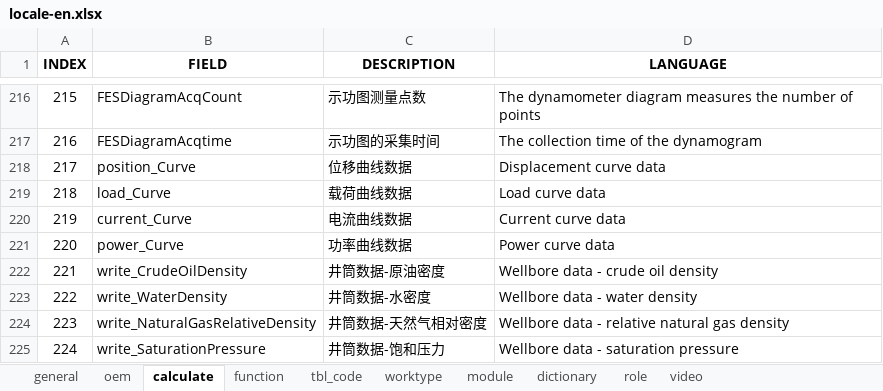
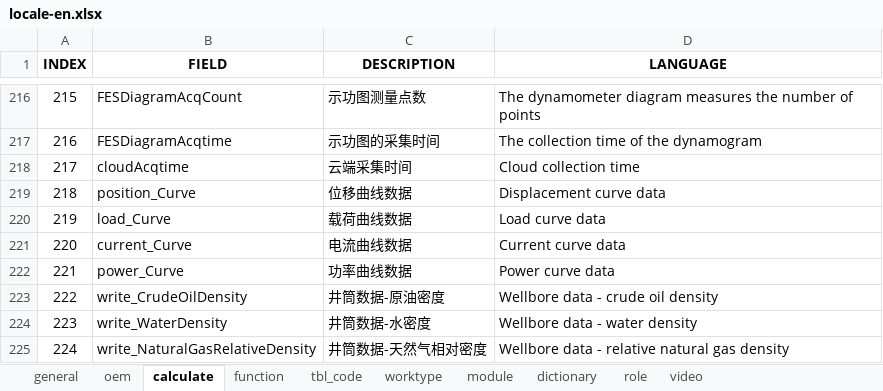
Before and after one commit to cosog/ap, an Excel workbook: WebRoot/oem/cnpc/locale/locale-en.xlsx, sheet calculate, drawn as a sheet; only a part is shown, gaps mark what is left out; the shorter side is filled out with more unchanged rows; values as stored, in another font and other column widths than the file's, no borders; addresses are those after the commit; the diff names each change by its address in the sheet, - before the commit and + after, or states it on an @@ line.

```diff
--- a/WebRoot/oem/cnpc/locale/locale-en.xlsx (sheet calculate)
+++ b/WebRoot/oem/cnpc/locale/locale-en.xlsx (sheet calculate)
+row 218: 217 | cloudAcqtime | 云端采集时间 | Cloud collection time
@@ column A (INDEX) renumbered from row 219 down @@
```
Also changed, not shown: sheet function, WebRoot/oem/cnpc/locale/locale-ru.xlsx, WebRoot/oem/cnpc/locale/locale-zh_CN.xlsx, 19 other files.
